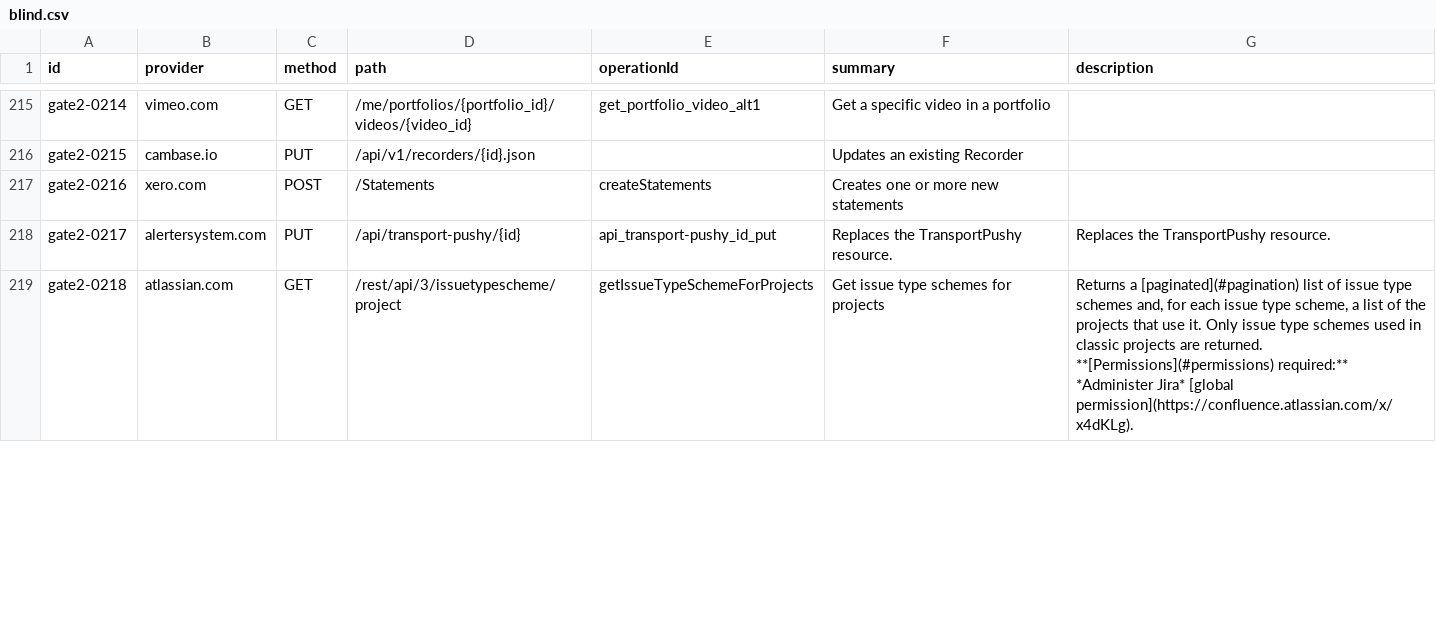
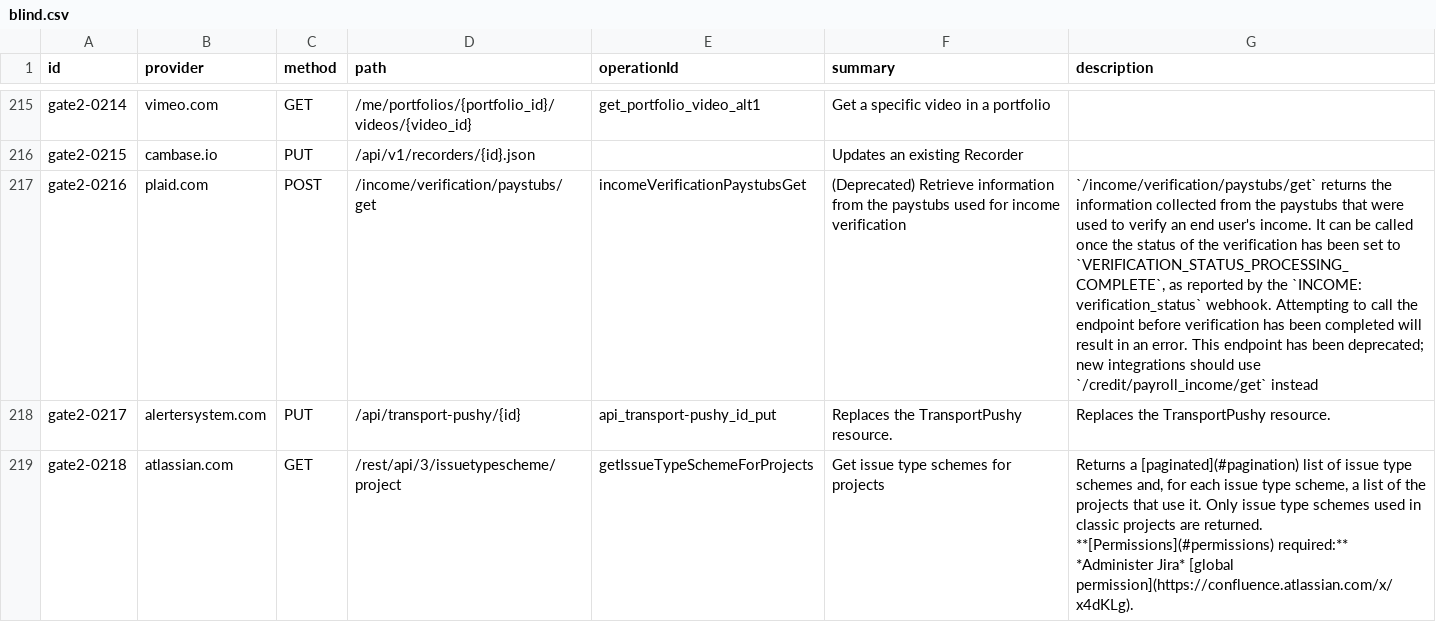
Before and after one commit to hamr0/rwxlite, a CSV file: data/gate-2026-11-04/blind.csv, drawn as a sheet; only a part is shown, gaps mark what is left out; the diff names each change by its address in the sheet, - before the commit and + after, or states it on an @@ line.

```diff
--- a/data/gate-2026-11-04/blind.csv
+++ b/data/gate-2026-11-04/blind.csv
-B217 (provider): xero.com
+B217 (provider): plaid.com
-D217 (path): /Statements
+D217 (path): /income/verification/paystubs/get
-E217 (operationId): createStatements
+E217 (operationId): incomeVerificationPaystubsGet
-F217 (summary): Creates one or more new statements
+F217 (summary): (Deprecated) Retrieve information from the paystubs used for income verification
-G217 (description): (empty)
+G217 (description): `/income/verification/paystubs/get` returns the information collected from the paystubs that were used to verify an end user's income. It can be called once the status of the verification has been set to `VERIFICATION_STATUS_PROCESSING_COMPLETE`, as reported by the `INCOME: verification_status` webhook. Attempting to call the endpoint before verification has been completed will result in an error. This endpoint has been deprecated; new integrations should use `/credit/payroll_income/get` instead
```
Also changed, not shown: 4 other files.
